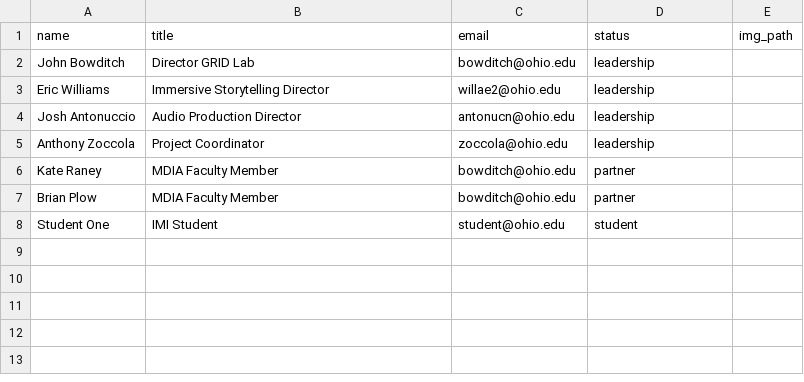
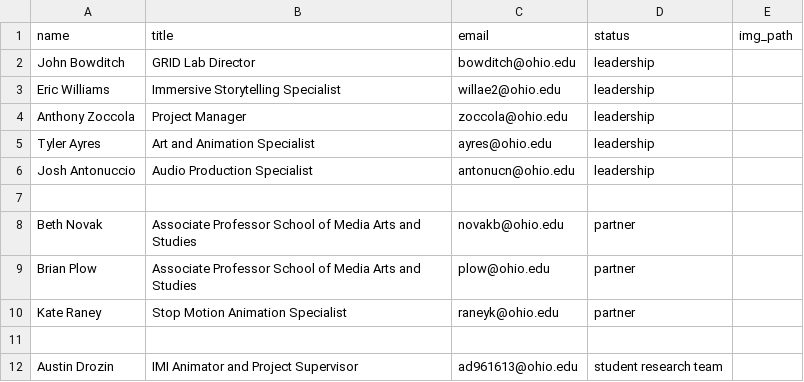
Before and after one commit to gridlab/gridlab.ohio.edu, a CSV file: _data/team.csv, drawn as a sheet.

Commit message:
Team Member updates

```diff
--- a/_data/team.csv
+++ b/_data/team.csv
@@ -1,8 +1,12 @@
 name,title,email,status,img_path
-John Bowditch,Director GRID Lab,bowditch@ohio.edu,leadership,
-Eric Williams,Immersive Storytelling Director,willae2@ohio.edu,leadership,
-Josh Antonuccio,Audio Production Director,antonucn@ohio.edu,leadership,
-Anthony Zoccola,Project Coordinator,zoccola@ohio.edu,leadership,
-Kate Raney,MDIA Faculty Member,bowditch@ohio.edu,partner,
-Brian Plow,MDIA Faculty Member,bowditch@ohio.edu,partner,
-Student One,IMI Student,student@ohio.edu,student,
+John Bowditch,GRID Lab Director,bowditch@ohio.edu,leadership,
+Eric Williams,Immersive Storytelling Specialist,willae2@ohio.edu,leadership,
+Anthony Zoccola,Project Manager,zoccola@ohio.edu,leadership,
+Tyler Ayres, Art and Animation Specialist,ayres@ohio.edu,leadership,
+Josh Antonuccio,Audio Production Specialist,antonucn@ohio.edu,leadership,
+
+Beth Novak, Associate Professor School of Media Arts and Studies, novakb@ohio.edu,partner
+Brian Plow,Associate Professor School of Media Arts and Studies,plow@ohio.edu,partner,
+Kate Raney,Stop Motion Animation Specialist,raneyk@ohio.edu,partner,
+
+Austin Drozin,IMI Animator and Project Supervisor,ad961613@ohio.edu,student research team,
```
Also changed, not shown: 1 other file.
